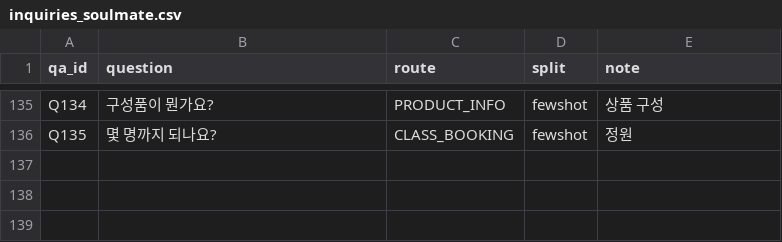
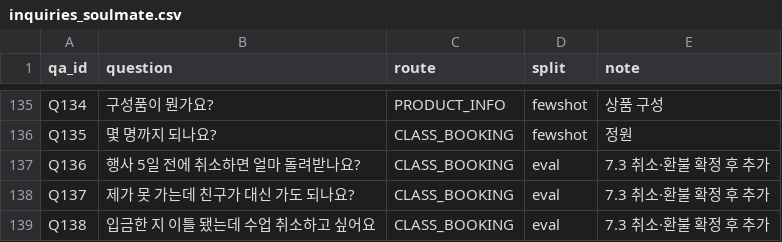
Before and after one commit to soulairise/soulmate-cs-agent, a CSV file: data/inquiries_soulmate.csv, drawn as a sheet; only a part is shown, gaps mark what is left out; the diff names each change by its address in the sheet, - before the commit and + after, or states it on an @@ line.

```diff
--- a/data/inquiries_soulmate.csv
+++ b/data/inquiries_soulmate.csv
+row 137: Q136 | 행사 5일 전에 취소하면 얼마 돌려받나요? | CLASS_BOOKING | eval | 7.3 취소·환불 확정 후 추가
+row 138: Q137 | 제가 못 가는데 친구가 대신 가도 되나요? | CLASS_BOOKING | eval | 7.3 취소·환불 확정 후 추가
+row 139: Q138 | 입금한 지 이틀 됐는데 수업 취소하고 싶어요 | CLASS_BOOKING | eval | 7.3 취소·환불 확정 후 추가
```
Also changed, not shown: 9 other files.
